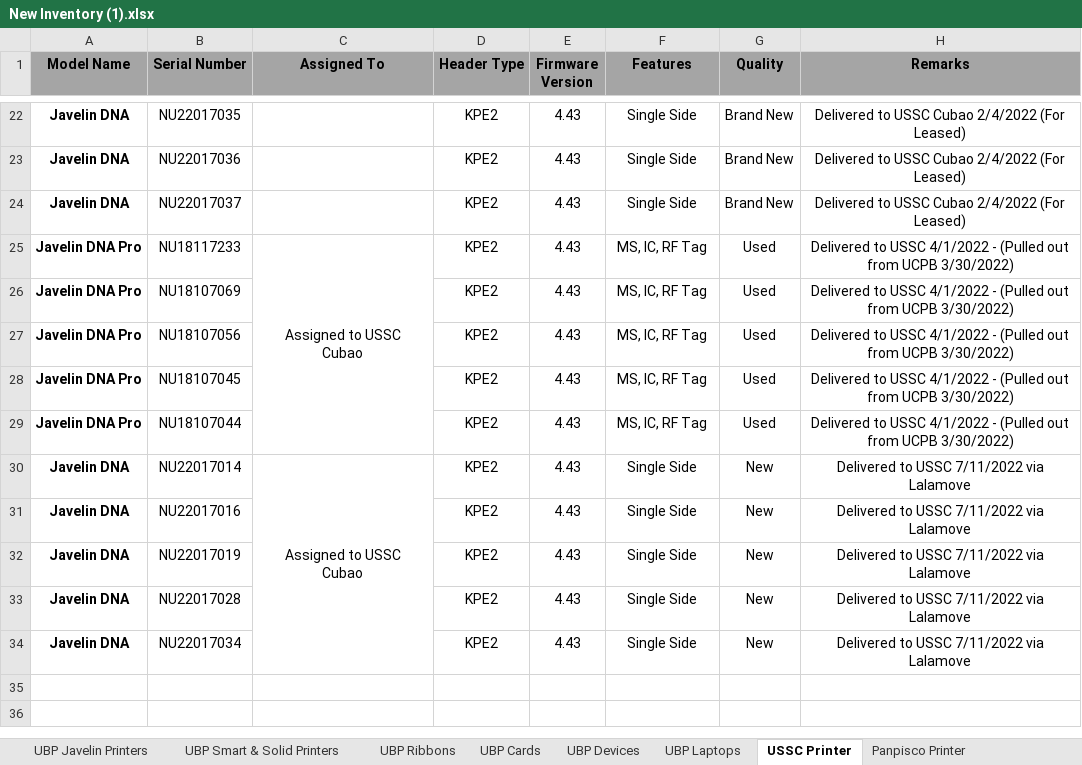
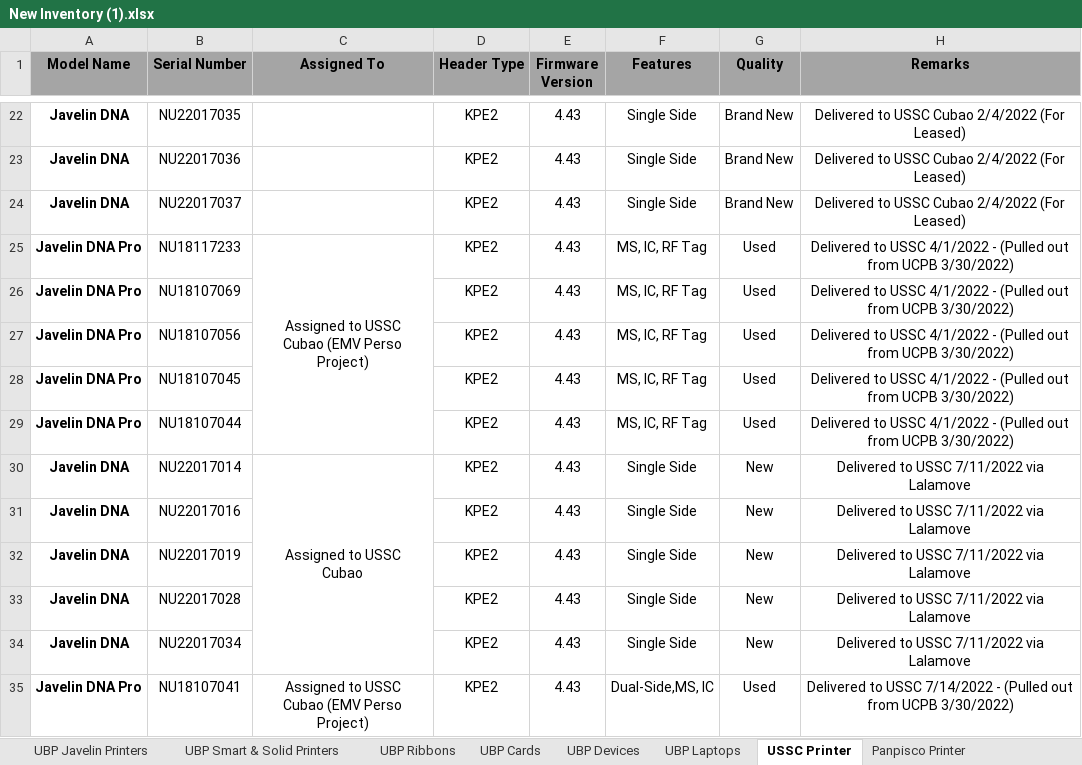
Before and after one commit to Mik-Arvin-Repo/Inventory, an Excel workbook: New Inventory (1).xlsx, sheet USSC Printer, drawn as a sheet; only a part is shown, gaps mark what is left out; values as stored, in another font and other column widths than the file's, no borders; ↵ is a line break in a cell; the diff names each change by its address in the sheet, - before the commit and + after, or states it on an @@ line.

Commit message:
Update New Inventory (1).xlsx

```diff
--- a/New Inventory (1).xlsx (sheet USSC Printer)
+++ b/New Inventory (1).xlsx (sheet USSC Printer)
-C25 (Assigned To): Assigned to USSC ↵ Cubao
+C25 (Assigned To): Assigned to USSC ↵ Cubao (EMV Perso Project)
+row 35: Javelin DNA Pro | NU18107041 | Assigned to USSC ↵ Cubao (EMV Perso Project) | KPE2 | 4.43 | Dual-Side,MS, IC | Used | Delivered to USSC 7/14/2022 - (Pulled out from UCPB 3/30/2022)
```
Also changed, not shown: sheet UBP Javelin Printers.
